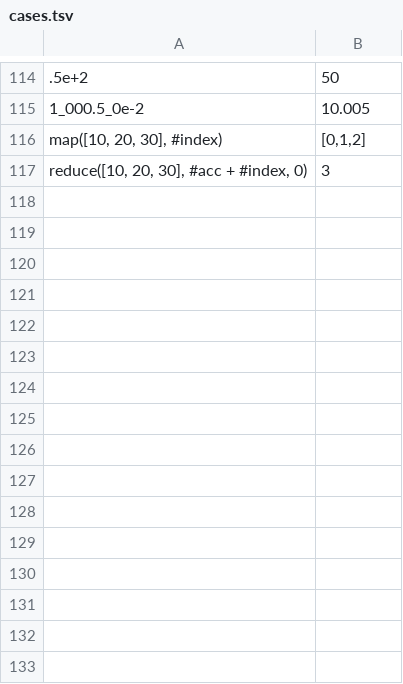
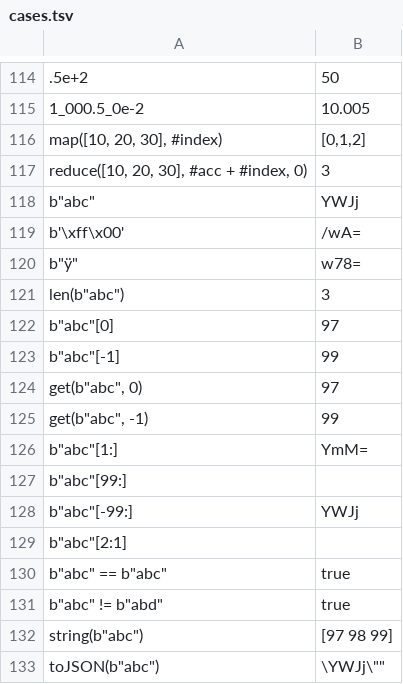
Before and after one commit to jdx/expr.rs, a TSV file: compat/cases.tsv, drawn as a sheet; only a part is shown, gaps mark what is left out; the diff names each change by its address in the sheet, - before the commit and + after, or states it on an @@ line.

Commit message:
feat(lib)!: add byte values and literals (#95)

```diff
--- a/compat/cases.tsv
+++ b/compat/cases.tsv
+row 118: b"abc" | YWJj
+row 119: b'\xff\x00' | /wA=
+row 120: b"ÿ" | w78=
+row 121: len(b"abc") | 3
+row 122: b"abc"[0] | 97
+row 123: b"abc"[-1] | 99
+row 124: get(b"abc", 0) | 97
+row 125: get(b"abc", -1) | 99
+row 126: b"abc"[1:] | YmM=
+row 127: b"abc"[99:]
+row 128: b"abc"[-99:] | YWJj
+row 129: b"abc"[2:1]
+row 130: b"abc" == b"abc" | true
+row 131: b"abc" != b"abd" | true
+row 132: string(b"abc") | [97 98 99]
+row 133: toJSON(b"abc") | \YWJj\""
```
Also changed, not shown: 11 other files.
